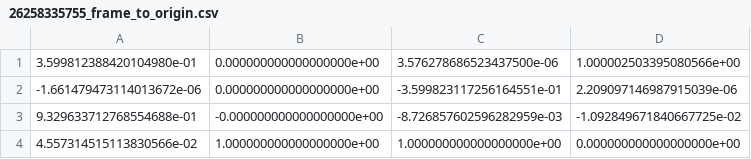
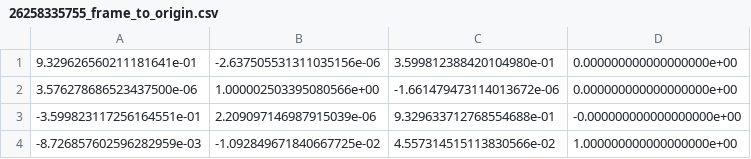
Before and after one commit to UWHoloVision/Cloud, a CSV file: out/26258335755_frame_to_origin.csv, drawn as a sheet; removed rows and columns are numbered as before the commit, all else as after; the diff names each change by its address in the sheet, - before the commit and + after, or states it on an @@ line.

```diff
--- a/out/26258335755_frame_to_origin.csv
+++ b/out/26258335755_frame_to_origin.csv
+column A, rows 1-4: 9.329626560211181641e-01 | 3.576278686523437500e-06 | -3.599823117256164551e-01 | -8.726857602596282959e-03
+column B, rows 1-4: -2.637505531311035156e-06 | 1.000002503395080566e+00 | 2.209097146987915039e-06 | -1.092849671840667725e-02
-column C, rows 1-4: 3.576278686523437500e-06 | -3.599823117256164551e-01 | -8.726857602596282959e-03 | 1.000000000000000000e+00
-column D, rows 1-4: 1.000002503395080566e+00 | 2.209097146987915039e-06 | -1.092849671840667725e-02 | 0.000000000000000000e+00
```
Also changed, not shown: out/26258335755_extrinsics.csv, out/26258335755_intrinsics.csv, 2 other files.
